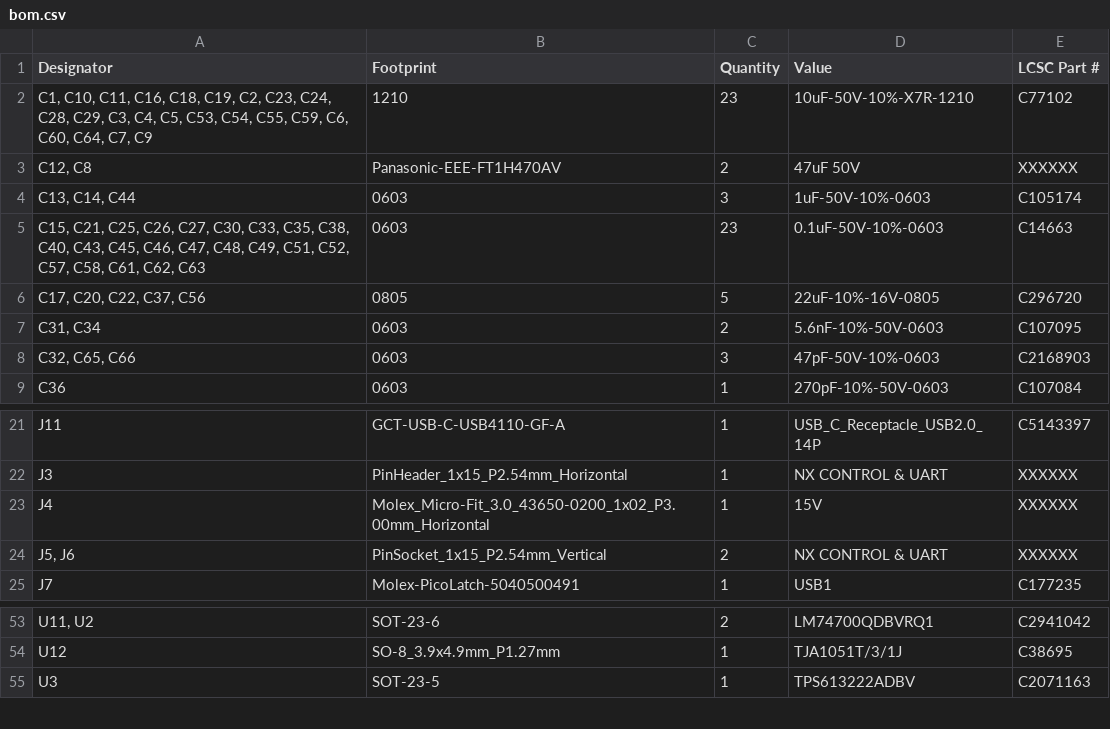
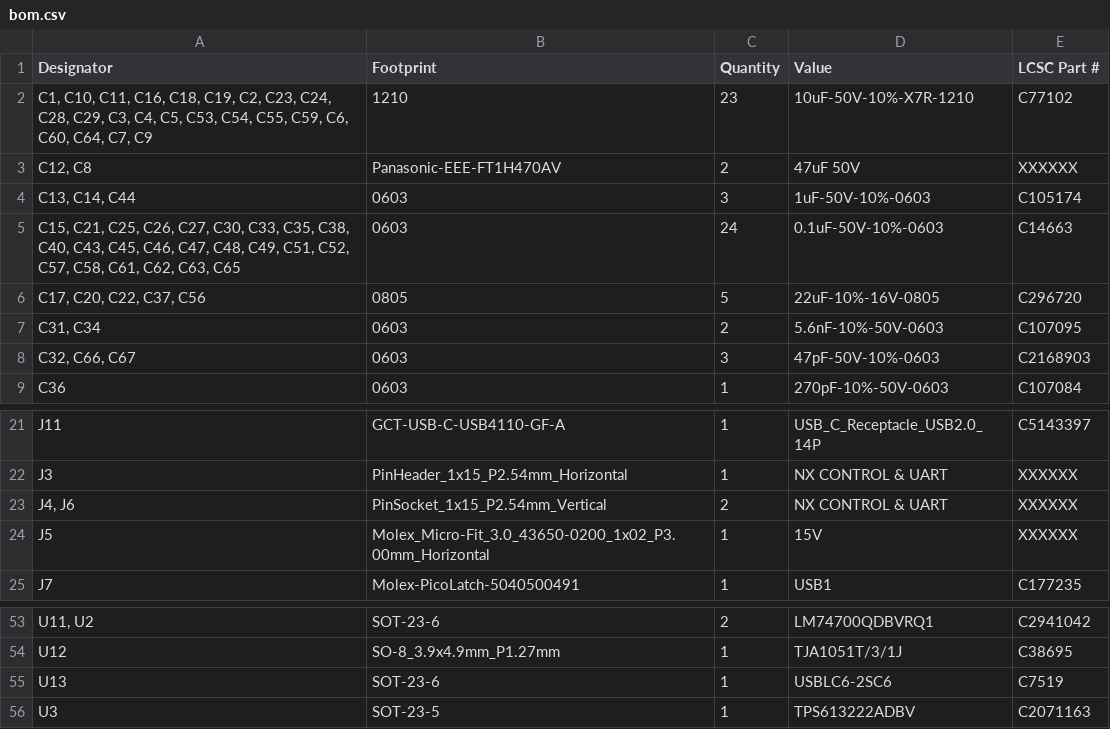
Before and after one commit to RealtimeRoboticsGroup/electrical, a CSV file: circuit-boards/TVS-Adapter-v1/production/bom.csv, drawn as a sheet; only a part is shown, gaps mark what is left out; removed rows and columns are numbered as before the commit, all else as after; the diff names each change by its address in the sheet, - before the commit and + after, or states it on an @@ line.

```diff
--- a/circuit-boards/TVS-Adapter-v1/production/bom.csv
+++ b/circuit-boards/TVS-Adapter-v1/production/bom.csv
-A5 (Designator): …C61, C62, C63
+A5 (Designator): …C61, C62, C63, C65
-C5 (Quantity): 23
+C5 (Quantity): 24
-A8 (Designator): C32, C65, C66
+A8 (Designator): C32, C66, C67
-row 23: J4 | Molex_Micro-Fit_3.0_43650-0200_1x02_P3.00mm_Horizontal | 1 | 15V | XXXXXX
-A23 (Designator): J5, J6
+A23 (Designator): J4, J6
+row 24: J5 | Molex_Micro-Fit_3.0_43650-0200_1x02_P3.00mm_Horizontal | 1 | 15V | XXXXXX
+row 55: U13 | SOT-23-6 | 1 | USBLC6-2SC6 | C7519
```
Also changed, not shown: circuit-boards/TVS-Adapter-v1/Output-Files/Assembly-Files/TVS-Adapter-v1-bom.csv, circuit-boards/TVS-Adapter-v1/production/designators.csv, 33 other files.
